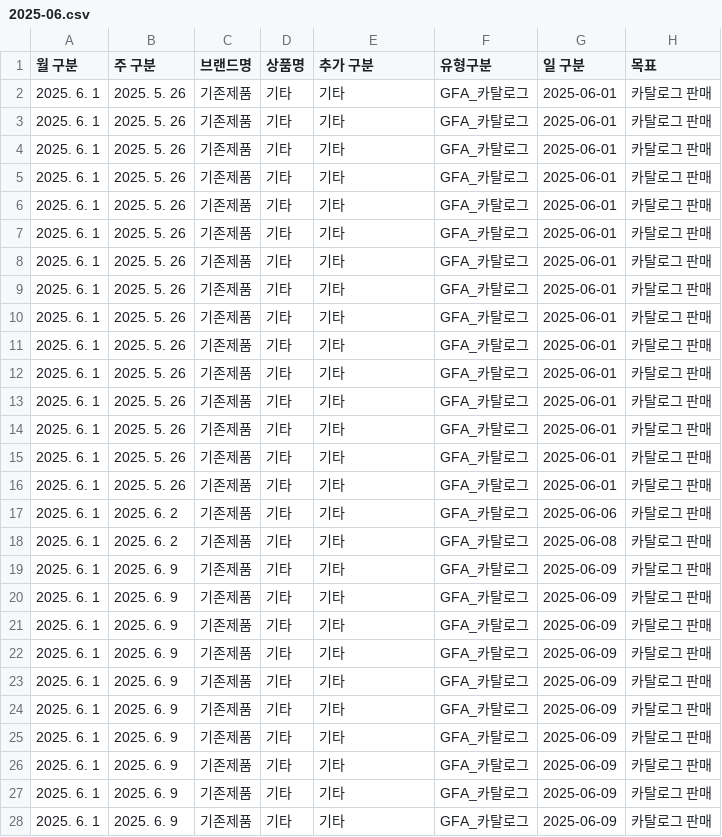
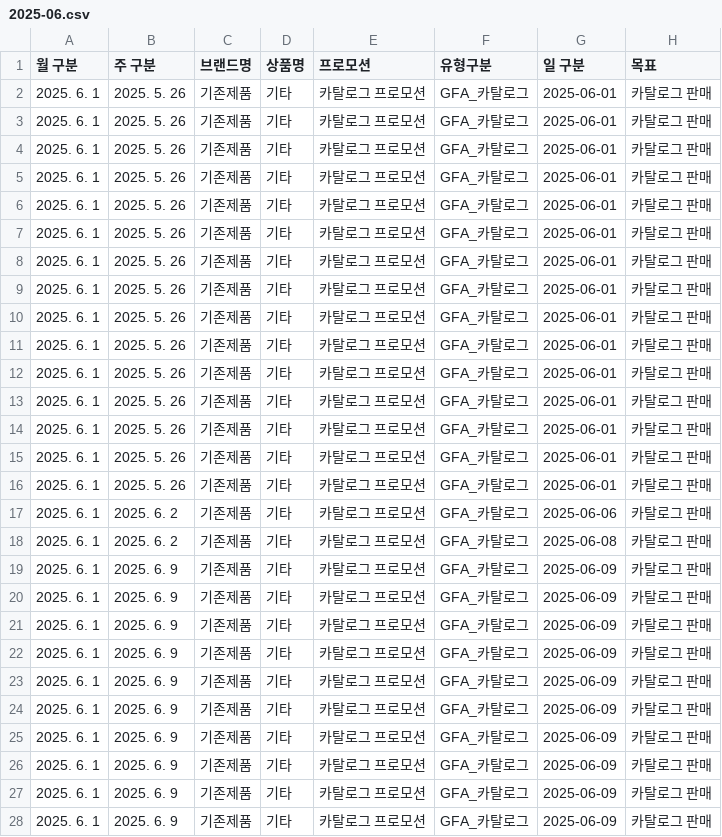
Before and after one commit to DON4getPZ/AI-dashboard_online, a CSV file: data/raw/2025-06.csv, drawn as a sheet; only a part is shown; the diff covers the shown part only; the diff names each change by its address in the sheet, - before the commit and + after, or states it on an @@ line.

```diff
--- a/data/raw/2025-06.csv
+++ b/data/raw/2025-06.csv
-E1: 추가 구분
+E1: 프로모션
-E2:E28 (프로모션): 기타
+E2:E28 (프로모션): 카탈로그 프로모션
```
Also changed, not shown: 15 edited cells elsewhere in this file, data/forecast/predictions_detailed.csv, data/forecast/segment_brand.csv, 41 other files.
